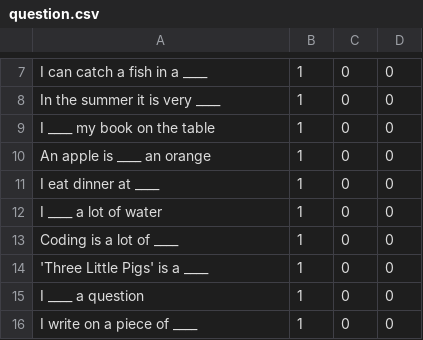
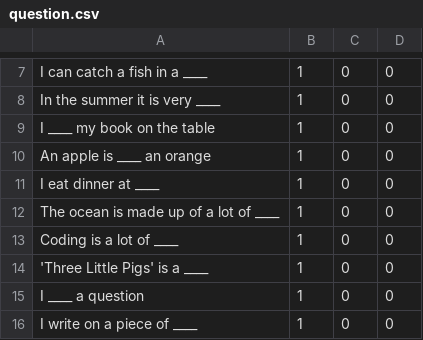
Before and after one commit to westmini-software-engineering-2024sp/ZenSpelling, a CSV file: backend/ZenSpelling/static/ZenSpelling/csv/question.csv, drawn as a sheet; only a part is shown, gaps mark what is left out.

Commit message:
I water a lot of water doesn't make sense

```diff
--- a/backend/ZenSpelling/static/ZenSpelling/csv/question.csv
+++ b/backend/ZenSpelling/static/ZenSpelling/csv/question.csv
@@ -11,3 +11,3 @@ An apple is ____ an orange,1,0,0,
 I eat dinner at ____,1,0,0,
-I ____ a lot of water,1,0,0,
+The ocean is made up of a lot of ____,1,0,0
 Coding is a lot of ____,1,0,0,
```
